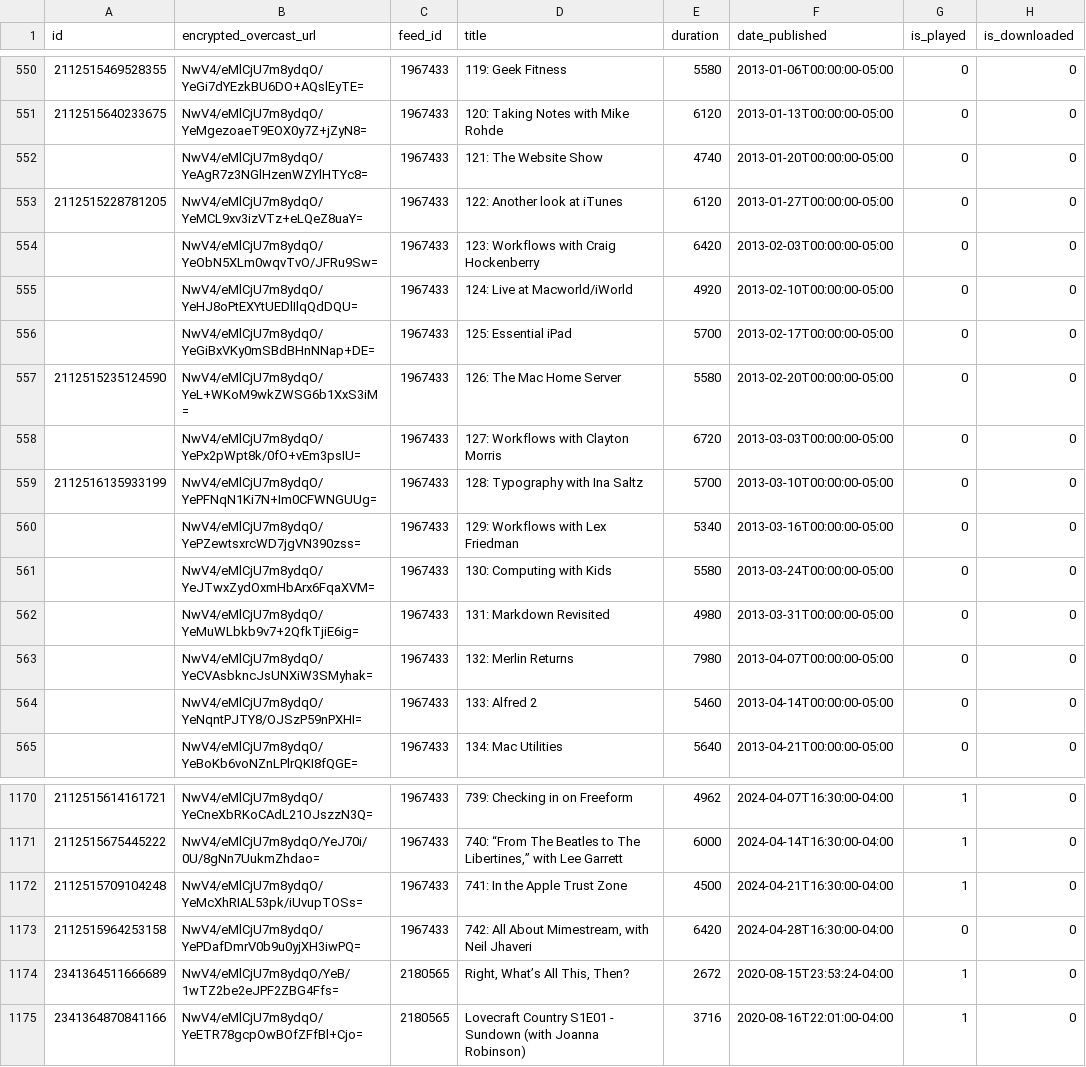
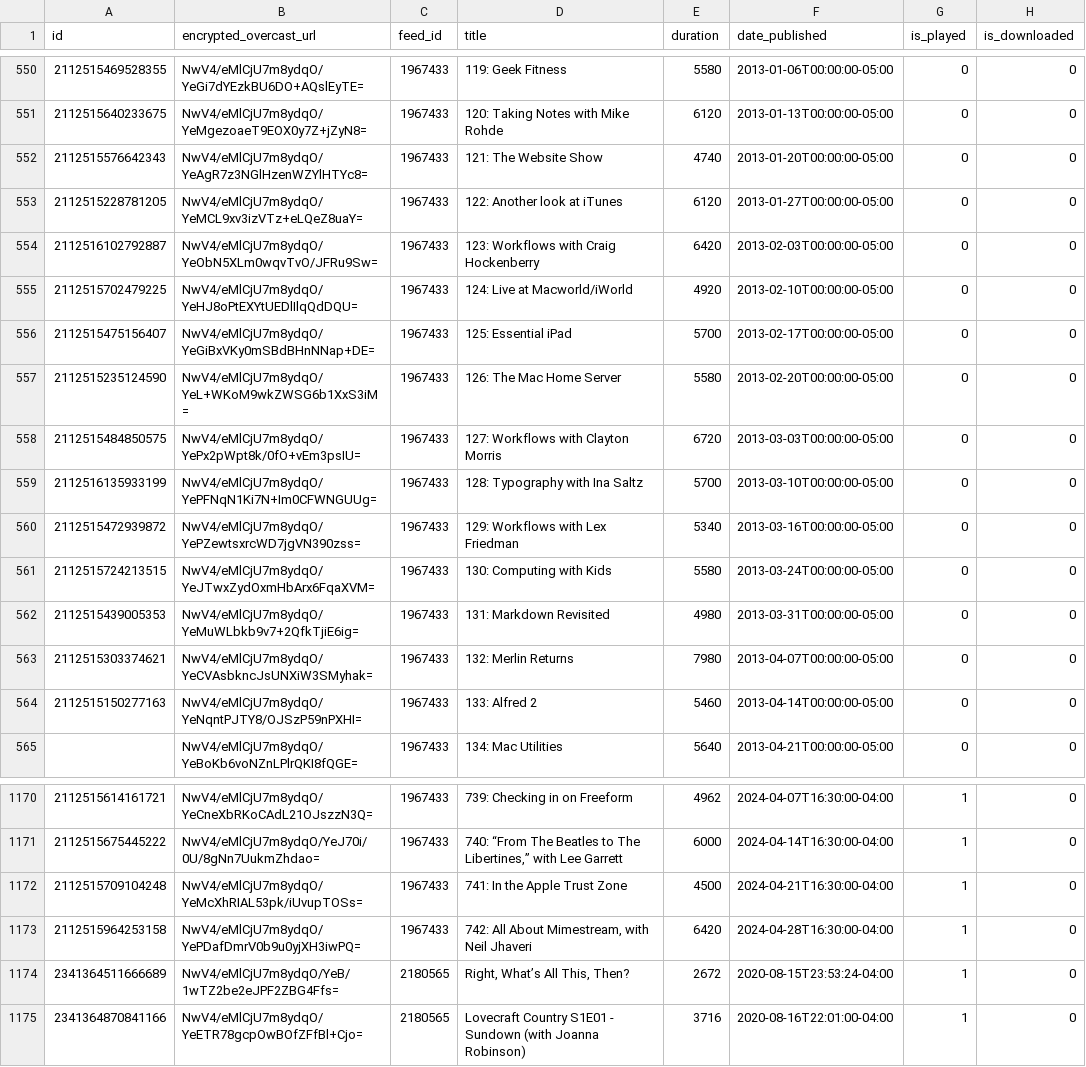
Before and after one commit to josh/overcast-data, a CSV file: episodes.csv, drawn as a sheet; only a part is shown, gaps mark what is left out.

```diff
--- a/episodes.csv
+++ b/episodes.csv
@@ -551,15 +551,15 @@ id,encrypted_overcast_url,feed_id,title,duration,date_published,is_played,is_dow
 2112515640233675,NwV4/eMlCjU7m8ydqO/YeMgezoaeT9EOX0y7Z+jZyN8=,1967433,120: Taking Notes with Mike Rohde,6120,2013-01-13T00:00:00-05:00,0,0
-,NwV4/eMlCjU7m8ydqO/YeAgR7z3NGlHzenWZYlHTYc8=,1967433,121: The Website Show,4740,2013-01-20T00:00:00-05:00,0,0
+2112515576642343,NwV4/eMlCjU7m8ydqO/YeAgR7z3NGlHzenWZYlHTYc8=,1967433,121: The Website Show,4740,2013-01-20T00:00:00-05:00,0,0
 2112515228781205,NwV4/eMlCjU7m8ydqO/YeMCL9xv3izVTz+eLQeZ8uaY=,1967433,122: Another look at iTunes,6120,2013-01-27T00:00:00-05:00,0,0
-,NwV4/eMlCjU7m8ydqO/YeObN5XLm0wqvTvO/JFRu9Sw=,1967433,123: Workflows with Craig Hockenberry,6420,2013-02-03T00:00:00-05:00,0,0
-,NwV4/eMlCjU7m8ydqO/YeHJ8oPtEXYtUEDlIlqQdDQU=,1967433,124: Live at Macworld/iWorld,4920,2013-02-10T00:00:00-05:00,0,0
-,NwV4/eMlCjU7m8ydqO/YeGiBxVKy0mSBdBHnNNap+DE=,1967433,125: Essential iPad,5700,2013-02-17T00:00:00-05:00,0,0
+2112516102792887,NwV4/eMlCjU7m8ydqO/YeObN5XLm0wqvTvO/JFRu9Sw=,1967433,123: Workflows with Craig Hockenberry,6420,2013-02-03T00:00:00-05:00,0,0
+2112515702479225,NwV4/eMlCjU7m8ydqO/YeHJ8oPtEXYtUEDlIlqQdDQU=,1967433,124: Live at Macworld/iWorld,4920,2013-02-10T00:00:00-05:00,0,0
+2112515475156407,NwV4/eMlCjU7m8ydqO/YeGiBxVKy0mSBdBHnNNap+DE=,1967433,125: Essential iPad,5700,2013-02-17T00:00:00-05:00,0,0
 2112515235124590,NwV4/eMlCjU7m8ydqO/YeL+WKoM9wkZWSG6b1XxS3iM=,1967433,126: The Mac Home Server,5580,2013-02-20T00:00:00-05:00,0,0
-,NwV4/eMlCjU7m8ydqO/YePx2pWpt8k/0fO+vEm3psIU=,1967433,127: Workflows with Clayton Morris,6720,2013-03-03T00:00:00-05:00,0,0
+2112515484850575,NwV4/eMlCjU7m8ydqO/YePx2pWpt8k/0fO+vEm3psIU=,1967433,127: Workflows with Clayton Morris,6720,2013-03-03T00:00:00-05:00,0,0
 2112516135933199,NwV4/eMlCjU7m8ydqO/YePFNqN1Ki7N+Im0CFWNGUUg=,1967433,128: Typography with Ina Saltz,5700,2013-03-10T00:00:00-05:00,0,0
-,NwV4/eMlCjU7m8ydqO/YePZewtsxrcWD7jgVN390zss=,1967433,129: Workflows with Lex Friedman,5340,2013-03-16T00:00:00-05:00,0,0
-,NwV4/eMlCjU7m8ydqO/YeJTwxZydOxmHbArx6FqaXVM=,1967433,130: Computing with Kids,5580,2013-03-24T00:00:00-05:00,0,0
-,NwV4/eMlCjU7m8ydqO/YeMuWLbkb9v7+2QfkTjiE6ig=,1967433,131: Markdown Revisited,4980,2013-03-31T00:00:00-05:00,0,0
-,NwV4/eMlCjU7m8ydqO/YeCVAsbkncJsUNXiW3SMyhak=,1967433,132: Merlin Returns,7980,2013-04-07T00:00:00-05:00,0,0
-,NwV4/eMlCjU7m8ydqO/YeNqntPJTY8/OJSzP59nPXHI=,1967433,133: Alfred 2,5460,2013-04-14T00:00:00-05:00,0,0
+2112515472939872,NwV4/eMlCjU7m8ydqO/YePZewtsxrcWD7jgVN390zss=,1967433,129: Workflows with Lex Friedman,5340,2013-03-16T00:00:00-05:00,0,0
+2112515724213515,NwV4/eMlCjU7m8ydqO/YeJTwxZydOxmHbArx6FqaXVM=,1967433,130: Computing with Kids,5580,2013-03-24T00:00:00-05:00,0,0
+2112515439005353,NwV4/eMlCjU7m8ydqO/YeMuWLbkb9v7+2QfkTjiE6ig=,1967433,131: Markdown Revisited,4980,2013-03-31T00:00:00-05:00,0,0
+2112515303374621,NwV4/eMlCjU7m8ydqO/YeCVAsbkncJsUNXiW3SMyhak=,1967433,132: Merlin Returns,7980,2013-04-07T00:00:00-05:00,0,0
+2112515150277163,NwV4/eMlCjU7m8ydqO/YeNqntPJTY8/OJSzP59nPXHI=,1967433,133: Alfred 2,5460,2013-04-14T00:00:00-05:00,0,0
 ,NwV4/eMlCjU7m8ydqO/YeBoKb6voNZnLPlrQKI8fQGE=,1967433,134: Mac Utilities,5640,2013-04-21T00:00:00-05:00,0,0
@@ -1172,3 +1172,3 @@ id,encrypted_overcast_url,feed_id,title,duration,date_published,is_played,is_dow
 2112515709104248,NwV4/eMlCjU7m8ydqO/YeMcXhRIAL53pk/iUvupTOSs=,1967433,741: In the Apple Trust Zone,4500,2024-04-21T16:30:00-04:00,1,0
-2112515964253158,NwV4/eMlCjU7m8ydqO/YePDafDmrV0b9u0yjXH3iwPQ=,1967433,"742: All About Mimestream, with Neil Jhaveri",6420,2024-04-28T16:30:00-04:00,0,0
+2112515964253158,NwV4/eMlCjU7m8ydqO/YePDafDmrV0b9u0yjXH3iwPQ=,1967433,"742: All About Mimestream, with Neil Jhaveri",6420,2024-04-28T16:30:00-04:00,1,0
 2341364511666689,NwV4/eMlCjU7m8ydqO/YeB/1wTZ2be2eJPF2ZBG4Ffs=,2180565,"Right, What’s All This, Then?",2672,2020-08-15T23:53:24-04:00,1,0
```
Also changed, not shown: 1 other file.
